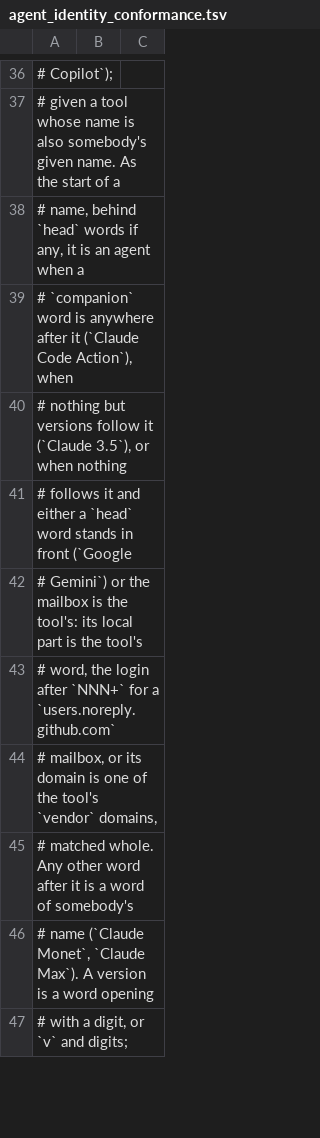
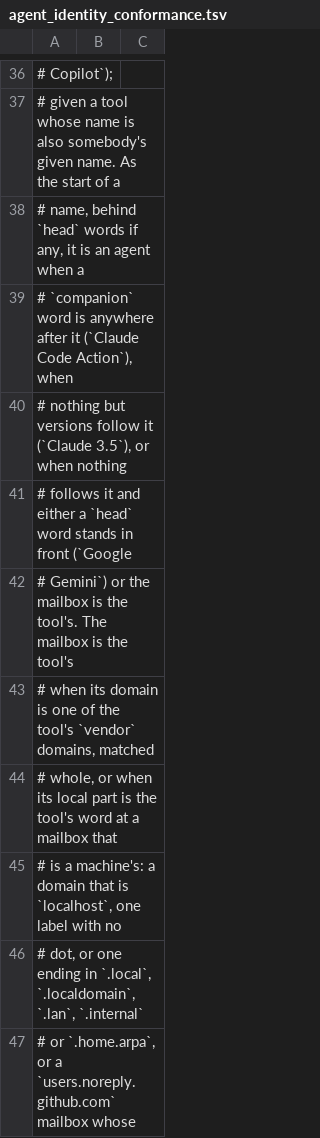
Before and after one commit to hiisi-digital/mockspace, a TSV file: lint-rules/data/agent_identity_conformance.tsv, drawn as a sheet; only a part is shown, gaps mark what is left out; the diff covers the shown part only.

Commit message:
fix: read a local part as the tool's only at a machine's mailbox
`Devin <devin@acme.com>` and `Cody <cody@gmail.com>` are people called what their
address says, and that form is too common to refuse. A local part equal to a
given-name tool's word is now a signal only where the mailbox is a machine's: the
domain is `localhost`, one label with no dot, or ends in `.local`, `.localdomain`,
`.lan`, `.internal` or `.home.arpa`, or it is the GitHub noreply form and the
login after `NNN+` is the tool's word. The vendor-domain half is unchanged.

The table pins both sides. `Claude <claude@localhost>`, `claude <claude@buildbox>`,
`Claude <claude@ci.local>` and `Claude <12345+claude@users.noreply.github.com>`
are agents. `Devin <devin@acme.com>`, `Cody <cody@gmail.com>` and `Claude
<claude@example.org>` are people, and so is `Claude <claude@users.noreply.github.com>`,
the login without its number, which the rule leaves to the ordinary domain it is.

The shell suite spells out the five private-network endings and the Rust suite
pins its constant to the same five. Each new row was shown red on its own, in both
implementations, with the part of the rule it pins broken.

```diff
--- a/lint-rules/data/agent_identity_conformance.tsv
+++ b/lint-rules/data/agent_identity_conformance.tsv
@@ -41,7 +41,7 @@
 #              follows it and either a `head` word stands in front (`Google
-#              Gemini`) or the mailbox is the tool's: its local part is the tool's
-#              word, the login after `NNN+` for a `users.noreply.github.com`
-#              mailbox, or its domain is one of the tool's `vendor` domains,
-#              matched whole. Any other word after it is a word of somebody's
-#              name (`Claude Monet`, `Claude Max`). A version is a word opening
-#              with a digit, or `v` and digits;
+#              Gemini`) or the mailbox is the tool's. The mailbox is the tool's
+#              when its domain is one of the tool's `vendor` domains, matched
+#              whole, or when its local part is the tool's word at a mailbox that
+#              is a machine's: a domain that is `localhost`, one label with no
+#              dot, or one ending in `.local`, `.localdomain`, `.lan`, `.internal`
+#              or `.home.arpa`, or a `users.noreply.github.com` mailbox whose
```
Also changed, not shown: 11 added rows elsewhere in this file, 2 other files.
